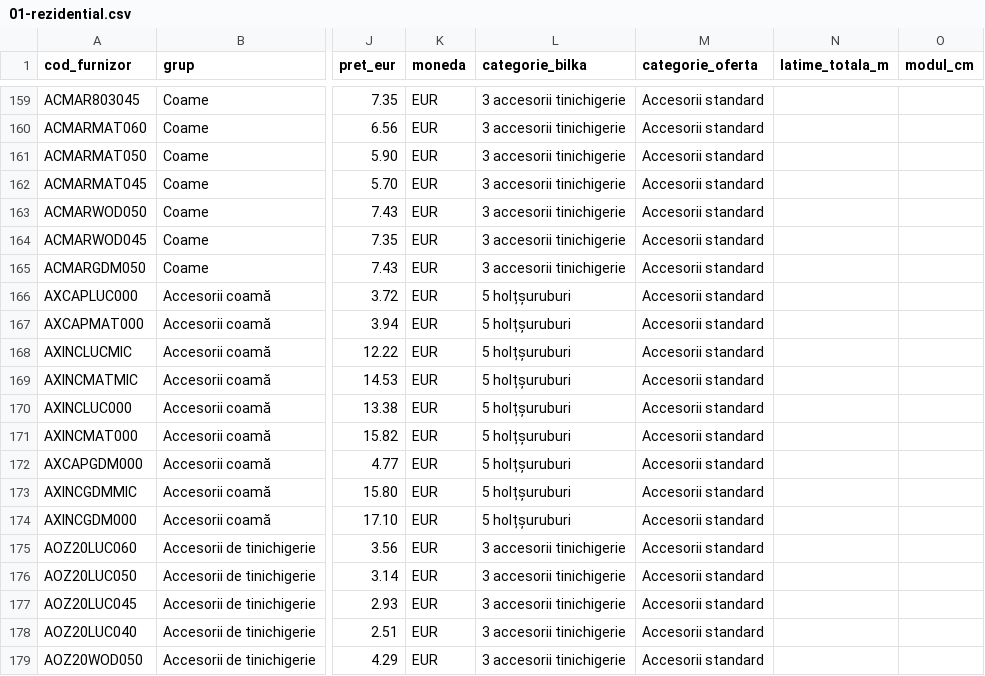
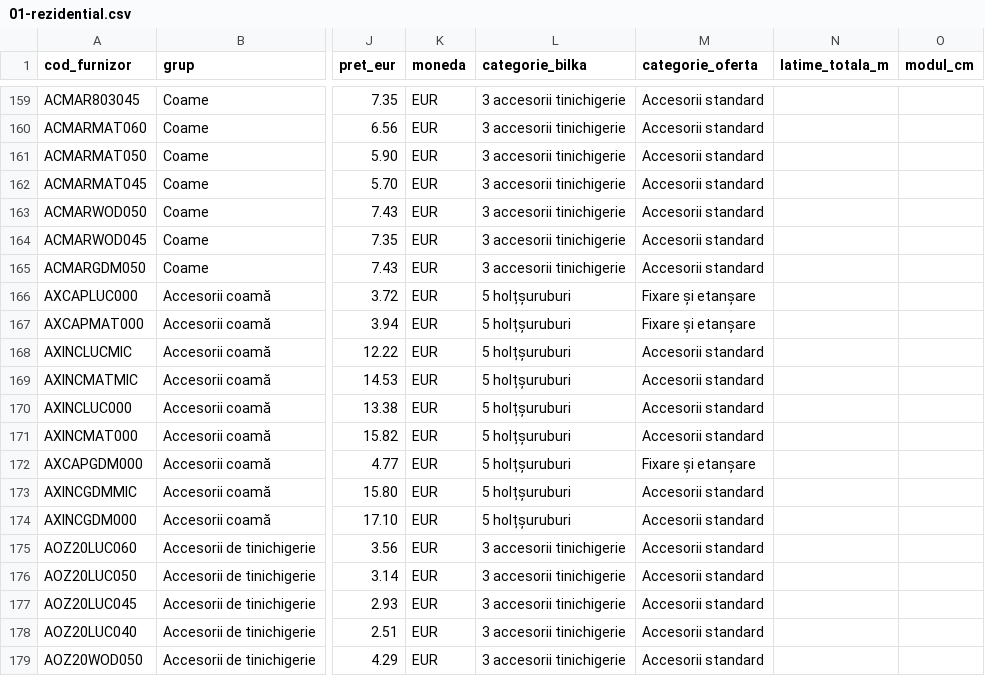
Before and after one commit to docanmaneaionut-stack/bilka-ofertare, a CSV file: docs/import/Bilka/01-rezidential.csv, drawn as a sheet; only a part is shown, gaps mark what is left out; the diff names each change by its address in the sheet, - before the commit and + after, or states it on an @@ line.

```diff
--- a/docs/import/Bilka/01-rezidential.csv
+++ b/docs/import/Bilka/01-rezidential.csv
-M166:M167 (categorie_oferta): Accesorii standard
+M166:M167 (categorie_oferta): Fixare și etanșare
-M172 (categorie_oferta): Accesorii standard
+M172 (categorie_oferta): Fixare și etanșare
```
Also changed, not shown: 25 other files.
